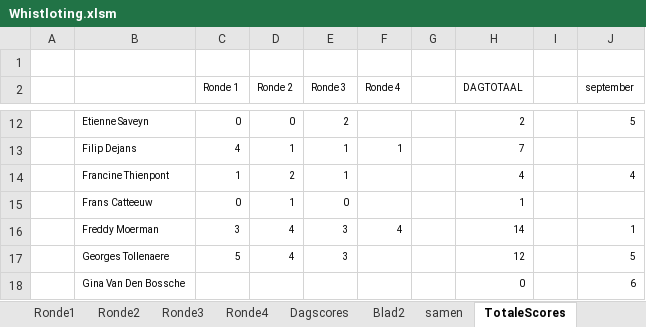
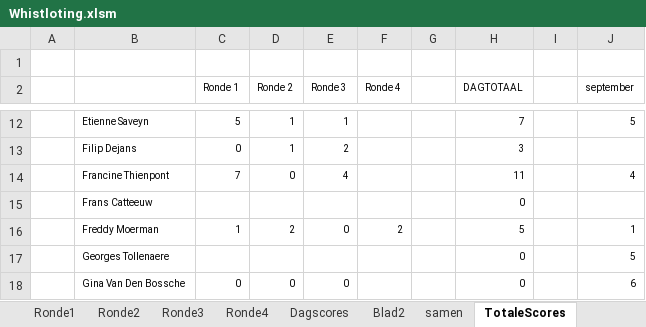
Before and after one commit to pat-cpu/klassement, an Excel workbook: Whistloting.xlsm, sheet TotaleScores, drawn as a sheet; only a part is shown, gaps mark what is left out; values as stored, in another font and other column widths than the file's, no borders; the diff covers the shown part only; the diff names each change by its address in the sheet, - before the commit and + after, or states it on an @@ line.

```diff
--- a/Whistloting.xlsm (sheet TotaleScores)
+++ b/Whistloting.xlsm (sheet TotaleScores)
-C12 (Ronde 1): 0
+C12 (Ronde 1): 5
-D12 (Ronde 2): 0
+D12 (Ronde 2): 1
-E12 (Ronde 3): 2
+E12 (Ronde 3): 1
-H12 (DAGTOTAAL): 2
+H12 (DAGTOTAAL): 7
-C13 (Ronde 1): 4
+C13 (Ronde 1): 0
-E13 (Ronde 3): 1
+E13 (Ronde 3): 2
-F13 (Ronde 4): 1
+F13 (Ronde 4): (empty)
-H13 (DAGTOTAAL): 7
+H13 (DAGTOTAAL): 3
-C14 (Ronde 1): 1
+C14 (Ronde 1): 7
-D14 (Ronde 2): 2
+D14 (Ronde 2): 0
-E14 (Ronde 3): 1
+E14 (Ronde 3): 4
-H14 (DAGTOTAAL): 4
+H14 (DAGTOTAAL): 11
-C15 (Ronde 1): 0
+C15 (Ronde 1): (empty)
-D15 (Ronde 2): 1
+D15 (Ronde 2): (empty)
-E15 (Ronde 3): 0
+E15 (Ronde 3): (empty)
-H15 (DAGTOTAAL): 1
+H15 (DAGTOTAAL): 0
-C16 (Ronde 1): 3
+C16 (Ronde 1): 1
-D16 (Ronde 2): 4
+D16 (Ronde 2): 2
-E16 (Ronde 3): 3
+E16 (Ronde 3): 0
-F16 (Ronde 4): 4
+F16 (Ronde 4): 2
-H16 (DAGTOTAAL): 14
+H16 (DAGTOTAAL): 5
-C17 (Ronde 1): 5
+C17 (Ronde 1): (empty)
-D17 (Ronde 2): 4
+D17 (Ronde 2): (empty)
-E17 (Ronde 3): 3
+E17 (Ronde 3): (empty)
-H17 (DAGTOTAAL): 12
+H17 (DAGTOTAAL): 0
-C18 (Ronde 1): (empty)
+C18 (Ronde 1): 0
-D18 (Ronde 2): (empty)
+D18 (Ronde 2): 0
-E18 (Ronde 3): (empty)
+E18 (Ronde 3): 0
```
Also changed, not shown: 144 edited cells elsewhere in this sheet, sheet samen, sheet Ronde2, sheet Ronde3, sheet Ronde1, sheet Blad2, sheet Ronde4, 2 more sheets, formulas that keep their value, hidden cells, 2 other files.
